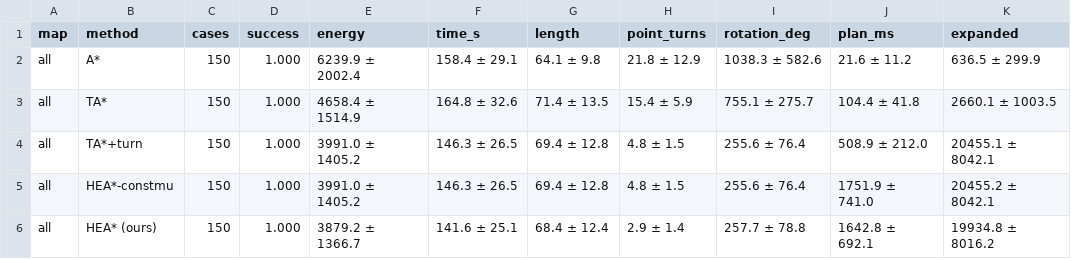
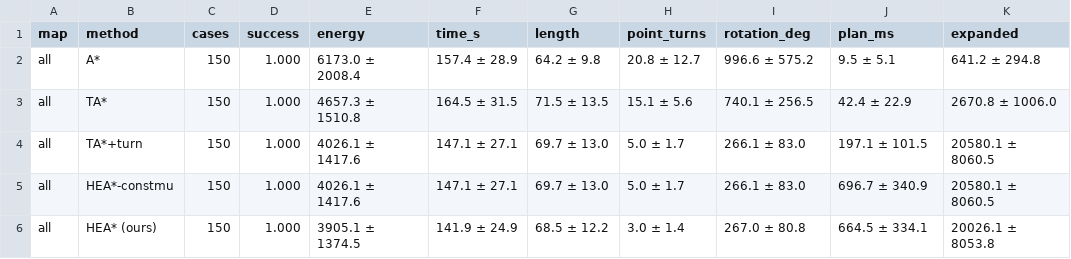
Before and after one commit to tjin1436-tech/hea-star, a CSV file: results/synthetic/results_energy/energy_summary.csv, drawn as a sheet; only a part is shown; the diff covers the shown part only.

```diff
--- a/results/synthetic/results_energy/energy_summary.csv
+++ b/results/synthetic/results_energy/energy_summary.csv
@@ -1,6 +1,6 @@
 map,method,cases,success,energy,time_s,length,point_turns,rotation_deg,plan_ms,expanded
-all,A*,150,1.000,6239.9 ± 2002.4,158.4 ± 29.1,64.1 ± 9.8,21.8 ± 12.9,1038.3 ± 582.6,21.6 ± 11.2,636.5 ± 299.9
-all,TA*,150,1.000,4658.4 ± 1514.9,164.8 ± 32.6,71.4 ± 13.5,15.4 ± 5.9,755.1 ± 275.7,104.4 ± 41.8,2660.1 ± 1003.5
-all,TA*+turn,150,1.000,3991.0 ± 1405.2,146.3 ± 26.5,69.4 ± 12.8,4.8 ± 1.5,255.6 ± 76.4,508.9 ± 212.0,20455.1 ± 8042.1
-all,HEA*-constmu,150,1.000,3991.0 ± 1405.2,146.3 ± 26.5,69.4 ± 12.8,4.8 ± 1.5,255.6 ± 76.4,1751.9 ± 741.0,20455.2 ± 8042.1
-all,HEA* (ours),150,1.000,3879.2 ± 1366.7,141.6 ± 25.1,68.4 ± 12.4,2.9 ± 1.4,257.7 ± 78.8,1642.8 ± 692.1,19934.8 ± 8016.2
+all,A*,150,1.000,6173.0 ± 2008.4,157.4 ± 28.9,64.2 ± 9.8,20.8 ± 12.7,996.6 ± 575.2,9.5 ± 5.1,641.2 ± 294.8
+all,TA*,150,1.000,4657.3 ± 1510.8,164.5 ± 31.5,71.5 ± 13.5,15.1 ± 5.6,740.1 ± 256.5,42.4 ± 22.9,2670.8 ± 1006.0
+all,TA*+turn,150,1.000,4026.1 ± 1417.6,147.1 ± 27.1,69.7 ± 13.0,5.0 ± 1.7,266.1 ± 83.0,197.1 ± 101.5,20580.1 ± 8060.5
+all,HEA*-constmu,150,1.000,4026.1 ± 1417.6,147.1 ± 27.1,69.7 ± 13.0,5.0 ± 1.7,266.1 ± 83.0,696.7 ± 340.9,20580.1 ± 8060.5
+all,HEA* (ours),150,1.000,3905.1 ± 1374.5,141.9 ± 24.9,68.5 ± 12.2,3.0 ± 1.4,267.0 ± 80.8,664.5 ± 334.1,20026.1 ± 8053.8
```
Also changed, not shown: 104 edited cells elsewhere in this file, results/dem/dem_raw.csv, results/dem/dem_summary.csv, 27 other files.
